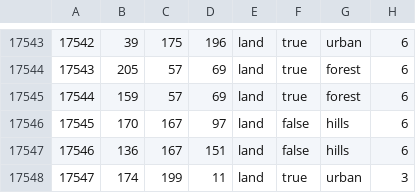
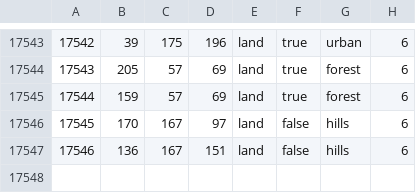
Before and after one commit to JasonBreen/ColdWarIronCurtain-MKU, a CSV file: Cold War Iron Curtain/map/definition.csv, drawn as a sheet; only a part is shown, gaps mark what is left out; the diff names each change by its address in the sheet, - before the commit and + after, or states it on an @@ line.

```diff
--- a/Cold War Iron Curtain/map/definition.csv
+++ b/Cold War Iron Curtain/map/definition.csv
-row 17548: 17547 | 174 | 199 | 11 | land | true | urban | 3
```
Also changed, not shown: 5 other files.
